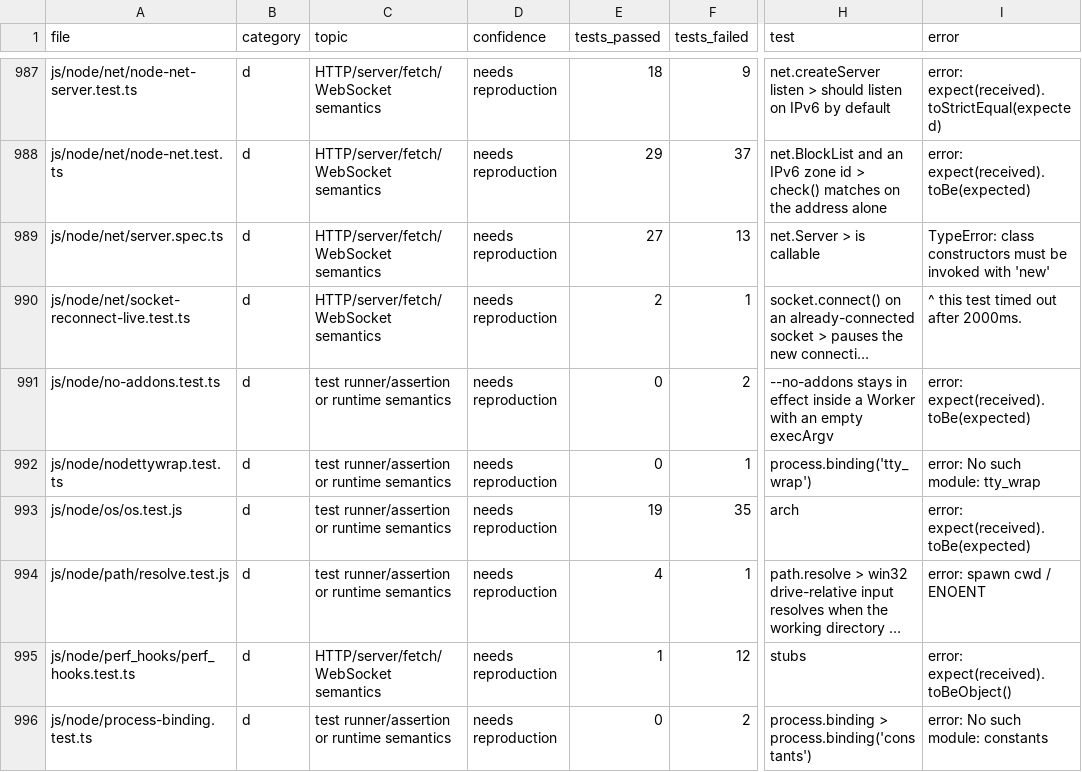
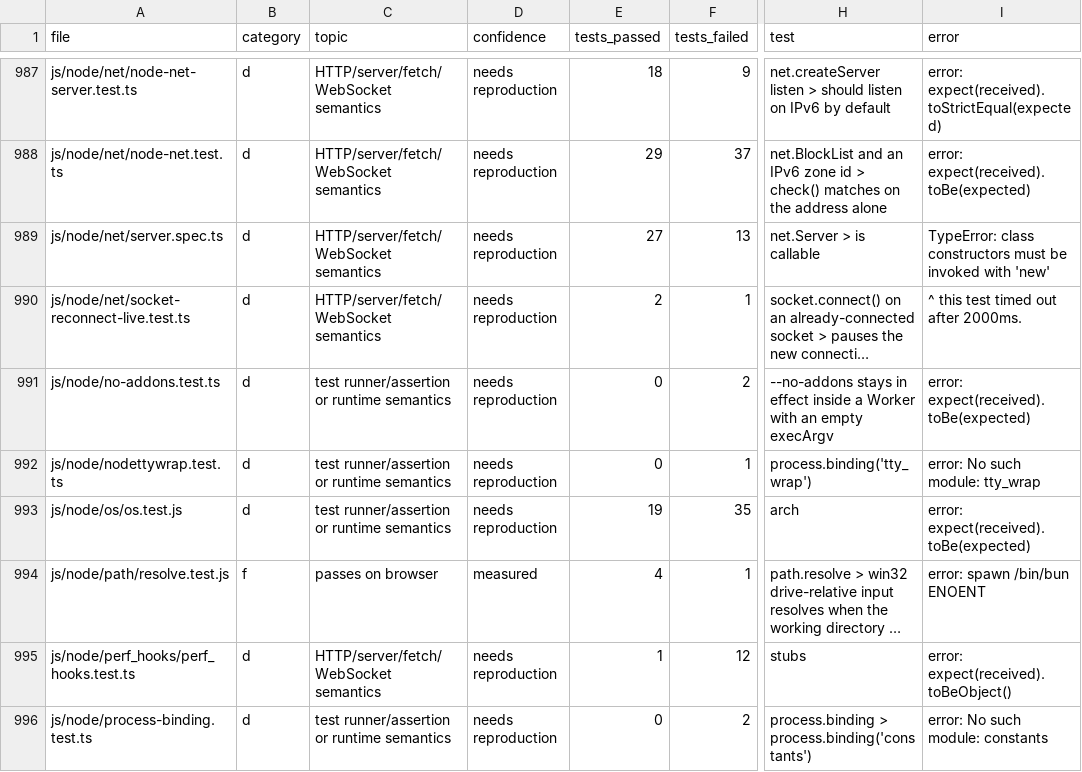
Before and after one commit to ShaulLavo/bun-wasm, a TSV file: docs/bun-test-suite/failures.tsv, drawn as a sheet; only a part is shown, gaps mark what is left out; long unchanged cells end in …; the diff names each change by its address in the sheet, - before the commit and + after, or states it on an @@ line.

```diff
--- a/docs/bun-test-suite/failures.tsv
+++ b/docs/bun-test-suite/failures.tsv
-B994 (category): d
+B994 (category): f
-C994 (topic): test runner/assertion or runtime semantics
+C994 (topic): passes on browser
-D994 (confidence): needs reproduction
+D994 (confidence): measured
-I994 (error): error: spawn cwd / ENOENT
+I994 (error): error: spawn /bin/bun ENOENT
```
Also changed, not shown: 5 other files.
